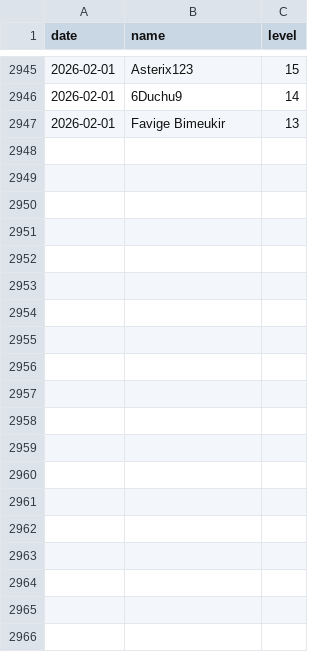
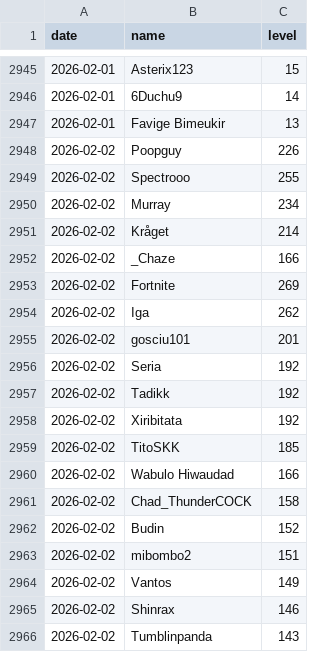
Before and after one commit to SimonSehested/sf-guild-tracker, a CSV file: data/guild_levels.csv, drawn as a sheet; only a part is shown, gaps mark what is left out; the diff covers the shown part only; the diff names each change by its address in the sheet, - before the commit and + after, or states it on an @@ line.

```diff
--- a/data/guild_levels.csv
+++ b/data/guild_levels.csv
+row 2948: 2026-02-02 | Poopguy | 226
+row 2949: 2026-02-02 | Spectrooo | 255
+row 2950: 2026-02-02 | Murray | 234
+row 2951: 2026-02-02 | Kråget | 214
+row 2952: 2026-02-02 | _Chaze | 166
+row 2953: 2026-02-02 | Fortnite | 269
+row 2954: 2026-02-02 | Iga | 262
+row 2955: 2026-02-02 | gosciu101 | 201
+row 2956: 2026-02-02 | Seria | 192
+row 2957: 2026-02-02 | Tadikk | 192
+row 2958: 2026-02-02 | Xiribitata | 192
+row 2959: 2026-02-02 | TitoSKK | 185
+row 2960: 2026-02-02 | Wabulo Hiwaudad | 166
+row 2961: 2026-02-02 | Chad_ThunderCOCK | 158
+row 2962: 2026-02-02 | Budin | 152
+row 2963: 2026-02-02 | mibombo2 | 151
+row 2964: 2026-02-02 | Vantos | 149
+row 2965: 2026-02-02 | Shinrax | 146
+row 2966: 2026-02-02 | Tumblinpanda | 143
```
Also changed, not shown: 24 added rows elsewhere in this file.
